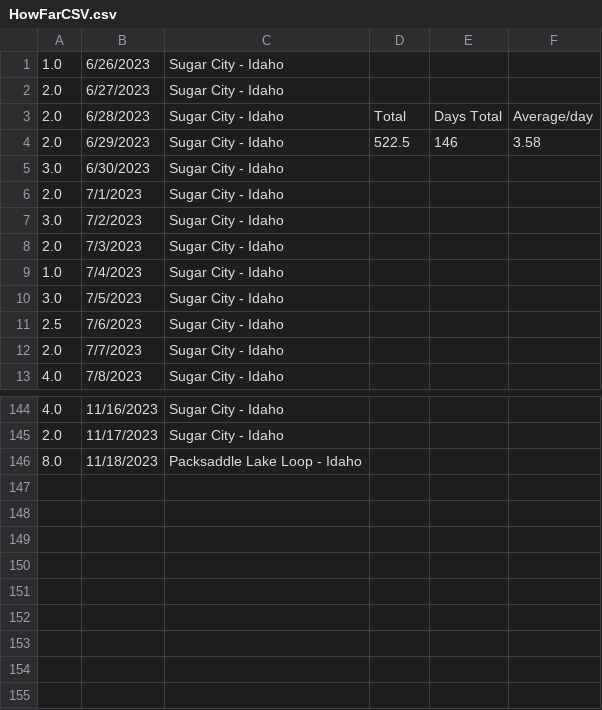
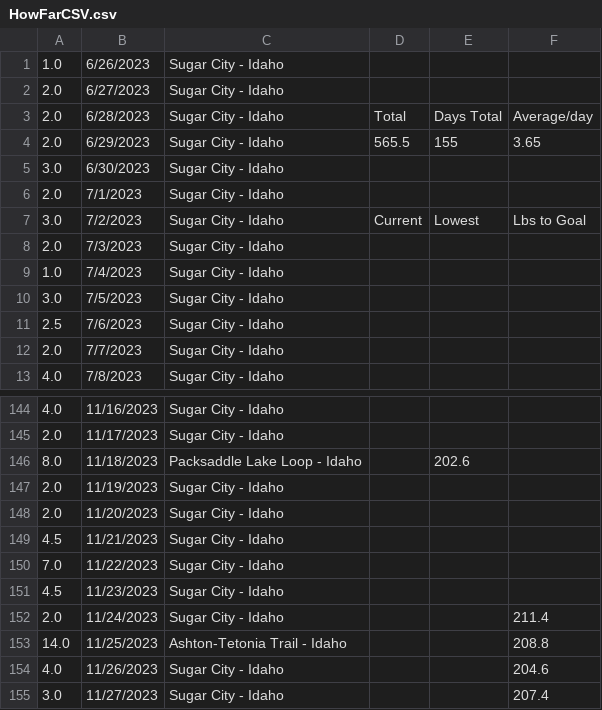
Before and after one commit to CodyParkinson/codyparkinson, a CSV file: JournalEntries/HowFarCanIGoFiles/HowFarCSV.csv, drawn as a sheet; only a part is shown, gaps mark what is left out.

Commit message:
dd

```diff
--- a/JournalEntries/HowFarCanIGoFiles/HowFarCSV.csv
+++ b/JournalEntries/HowFarCanIGoFiles/HowFarCSV.csv
@@ -3,6 +3,6 @@
 2.0,6/28/2023,Sugar City - Idaho,Total,Days Total,Average/day
-2.0,6/29/2023,Sugar City - Idaho,522.5,146,3.58
+2.0,6/29/2023,Sugar City - Idaho,565.5,155,3.65
 3.0,6/30/2023,Sugar City - Idaho,,,
 2.0,7/1/2023,Sugar City - Idaho,,,
-3.0,7/2/2023,Sugar City - Idaho,,,
+3.0,7/2/2023,Sugar City - Idaho,Current,Lowest,Lbs to Goal
 2.0,7/3/2023,Sugar City - Idaho,,,
@@ -145,2 +145,11 @@
 2.0,11/17/2023,Sugar City - Idaho,,,
-8.0,11/18/2023,Packsaddle Lake Loop - Idaho,,,
+8.0,11/18/2023,Packsaddle Lake Loop - Idaho,,202.6,
+2.0,11/19/2023,Sugar City - Idaho,,,
+2.0,11/20/2023,Sugar City - Idaho,,,
+4.5,11/21/2023,Sugar City - Idaho,,,
+7.0,11/22/2023,Sugar City - Idaho,,,
+4.5,11/23/2023,Sugar City - Idaho,,,
+2.0,11/24/2023,Sugar City - Idaho,,,211.4
+14.0,11/25/2023,Ashton-Tetonia Trail - Idaho,,,208.8
+4.0,11/26/2023,Sugar City - Idaho,,,204.6
+3.0,11/27/2023,Sugar City - Idaho,,,207.4
```
